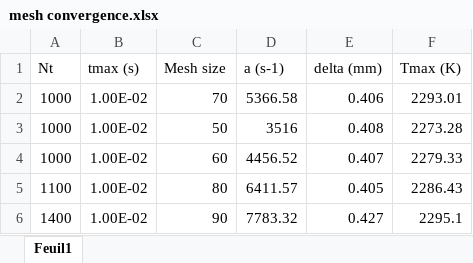
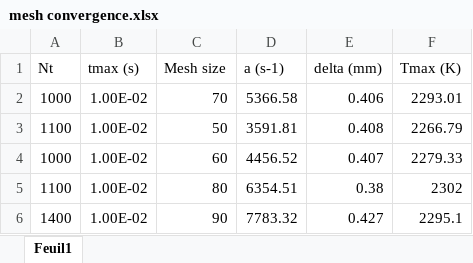
Before and after one commit to YannSimon2/Projet-Vi-, an Excel workbook: mesh convergence.xlsx, sheet Feuil1, drawn as a sheet; values as stored, in another font and other column widths than the file's, no borders; charts and pictures not drawn; the diff names each change by its address in the sheet, - before the commit and + after, or states it on an @@ line.

Commit message:
mesh convegence statistical

```diff
--- a/mesh convergence.xlsx (sheet Feuil1)
+++ b/mesh convergence.xlsx (sheet Feuil1)
-A3 (Nt): 1000
+A3 (Nt): 1100
-D3 (a (s-1)): 3516
+D3 (a (s-1)): 3591.81
-F3 (Tmax (K)): 2273.28
+F3 (Tmax (K)): 2266.79
-D5 (a (s-1)): 6411.57
+D5 (a (s-1)): 6354.51
-E5 (delta (mm)): 0.405
+E5 (delta (mm)): 0.38
-F5 (Tmax (K)): 2286.43
+F5 (Tmax (K)): 2302
```
Also changed, not shown: charts or pictures, 1 other file.
